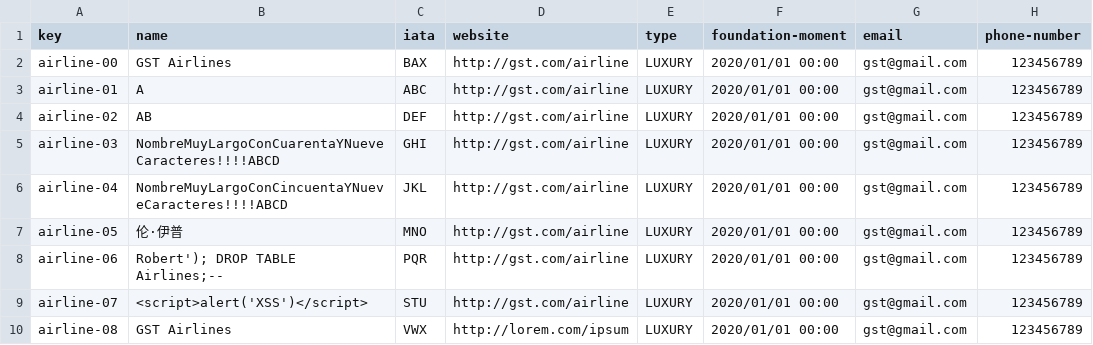
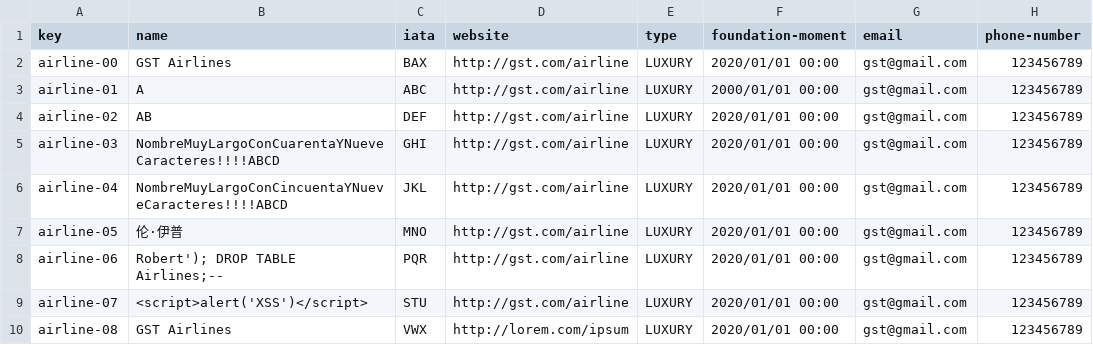
Before and after one commit to DP2-C1-035/Acme-ANS-C3, a CSV file: src/main/resources/WEB-INF/data/sample/airline.csv, drawn as a sheet; only a part is shown.

```diff
--- a/src/main/resources/WEB-INF/data/sample/airline.csv
+++ b/src/main/resources/WEB-INF/data/sample/airline.csv
@@ -2,3 +2,3 @@ key,name,iata,website,type,foundation-moment,email,phone-number
 airline-00,GST Airlines,BAX,http://gst.com/airline,LUXURY,2020/01/01 00:00,gst@gmail.com,123456789
-airline-01,A,ABC,http://gst.com/airline,LUXURY,2020/01/01 00:00,gst@gmail.com,123456789
+airline-01,A,ABC,http://gst.com/airline,LUXURY,2000/01/01 00:00,gst@gmail.com,123456789
 airline-02,AB,DEF,http://gst.com/airline,LUXURY,2020/01/01 00:00,gst@gmail.com,123456789
```
Also changed, not shown: src/main/resources/WEB-INF/data/sample/assistance-agent.csv, src/main/resources/WEB-INF/data/sample/claim.csv, 4 other files.
